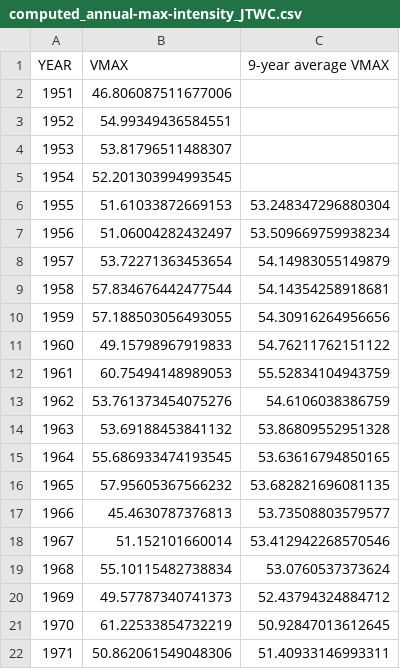
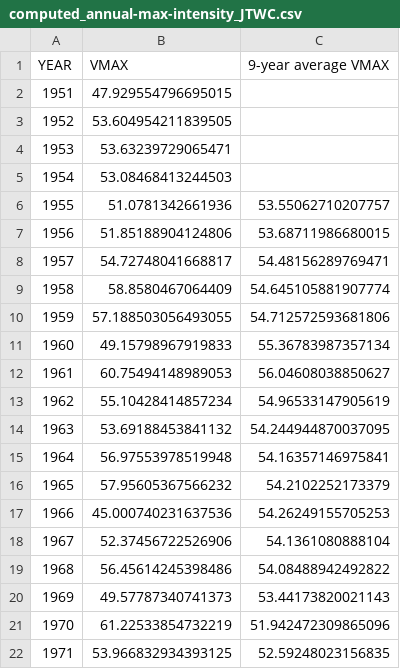
Before and after one commit to ngcaden/pacific_typhoon_model, a CSV file: Data/Computed-Data/computed_annual-max-intensity_JTWC.csv, drawn as a sheet; only a part is shown; the diff covers the shown part only.

```diff
--- a/Data/Computed-Data/computed_annual-max-intensity_JTWC.csv
+++ b/Data/Computed-Data/computed_annual-max-intensity_JTWC.csv
@@ -1,22 +1,22 @@
 YEAR,VMAX,9-year average VMAX
-1951,46.806087511677006,
-1952,54.99349436584551,
-1953,53.81796511488307,
-1954,52.201303994993545,
-1955,51.61033872669153,53.248347296880304
-1956,51.06004282432497,53.509669759938234
-1957,53.72271363453654,54.14983055149879
-1958,57.834676442477544,54.14354258918681
-1959,57.188503056493055,54.30916264956656
-1960,49.15798967919833,54.76211762151122
-1961,60.75494148989053,55.52834104943759
-1962,53.761373454075276,54.6106038386759
-1963,53.69188453841132,53.86809552951328
-1964,55.686933474193545,53.63616794850165
-1965,57.95605367566232,53.682821696081135
-1966,45.4630787376813,53.73508803579577
-1967,51.152101660014,53.412942268570546
-1968,55.10115482738834,53.0760537373624
-1969,49.57787340741373,52.43794324884712
-1970,61.22533854732219,50.92847013612645
-1971,50.862061549048306,51.40933146993311
+1951,47.929554796695015,
+1952,53.604954211839505,
+1953,53.63239729065471,
+1954,53.08468413244503,
+1955,51.0781342661936,53.55062710207757
+1956,51.85188904124806,53.68711986680015
+1957,54.72748041668817,54.48156289769471
+1958,58.8580467064409,54.645105881907774
+1959,57.188503056493055,54.712572593681806
+1960,49.15798967919833,55.36783987357134
+1961,60.75494148989053,56.04608038850627
+1962,55.10428414857234,54.96533147905619
+1963,53.69188453841132,54.244944870037095
+1964,56.97553978519948,54.16357146975841
+1965,57.95605367566232,54.2102252173379
+1966,45.000740231637536,54.26249155705253
+1967,52.37456722526906,54.1361080888104
+1968,56.45614245398486,54.08488942492822
+1969,49.57787340741373,53.44173820021143
+1970,61.22533854732219,51.942472309865096
+1971,53.966832934393125,52.59248023156835
```
Also changed, not shown: 70 edited cells elsewhere in this file, Data/Computed-Data/computed_annual-intensification-duration_JTWC.csv, Data/Computed-Data/computed_annual-intensification-rate_JTWC.csv, 4 other files.
